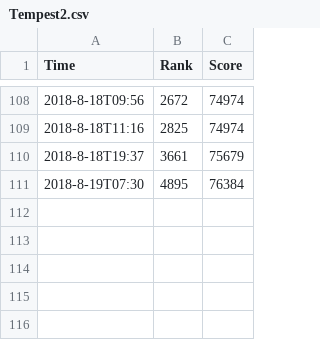
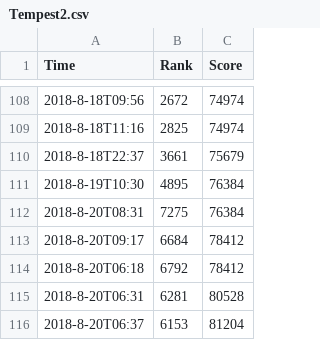
Before and after one commit to ericsu1998/Fire-Emblem-Tempest-Trials-predictor, a CSV file: Tempest2.csv, drawn as a sheet; only a part is shown, gaps mark what is left out.

Commit message:
2018-8-20T06:37

```diff
--- a/Tempest2.csv
+++ b/Tempest2.csv
@@ -109,3 +109,8 @@ Time,Rank,Score
 2018-8-18T11:16,2825,74974
-2018-8-18T19:37,3661,75679
-2018-8-19T07:30,4895,76384
+2018-8-18T22:37,3661,75679
+2018-8-19T10:30,4895,76384
+2018-8-20T08:31,7275,76384
+2018-8-20T09:17,6684,78412
+2018-8-20T06:18,6792,78412
+2018-8-20T06:31,6281,80528
+2018-8-20T06:37,6153,81204
```
